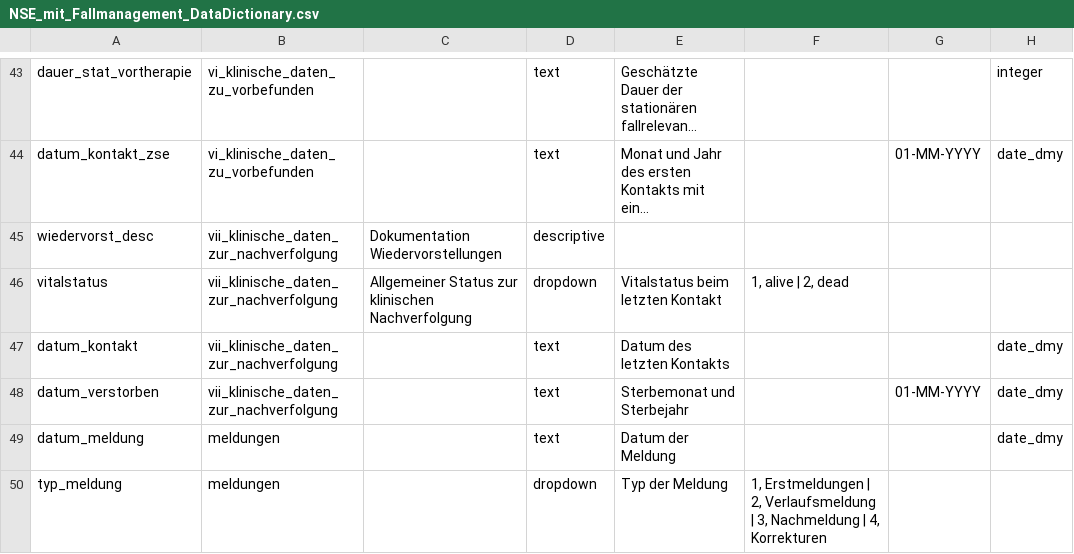
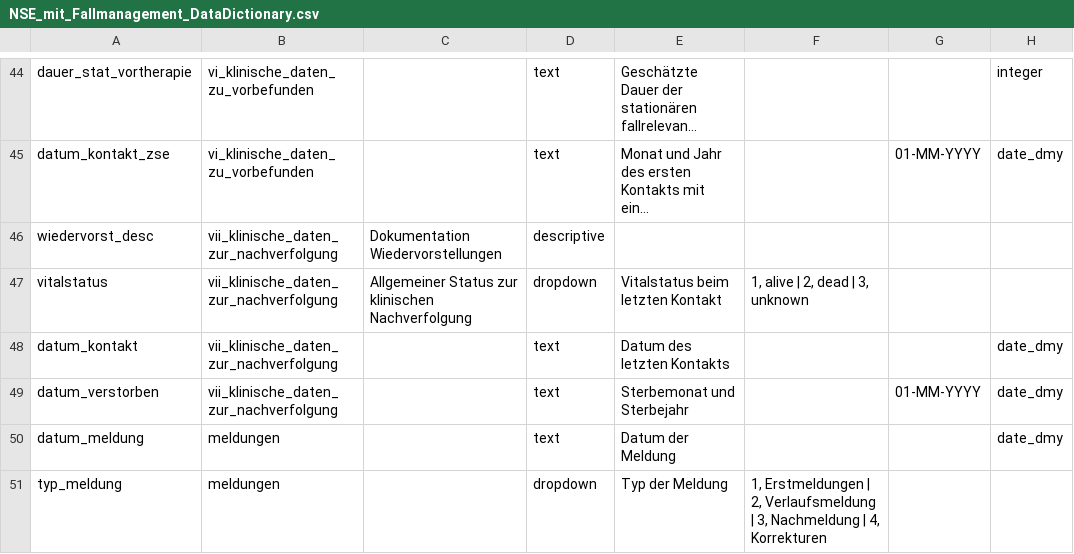
Before and after one commit to KohlbacherLab/nse-mv-genomseq, a CSV file: NSE_mit_Fallmanagement_DataDictionary.csv, drawn as a sheet; only a part is shown, gaps mark what is left out; long unchanged cells end in …; addresses are those after the commit; the diff covers the shown part only; the diff names each change by its address in the sheet, - before the commit and + after, or states it on an @@ line.

```diff
--- a/NSE_mit_Fallmanagement_DataDictionary.csv
+++ b/NSE_mit_Fallmanagement_DataDictionary.csv
-F47: 1, alive | 2, dead
+F47: 1, alive | 2, dead | 3, unknown
```
Also changed, not shown: 9 added rows and 16 edited cells elsewhere in this file, NSE_ohne_Fallmanagement_DataDictionary.csv, 5 other files.
